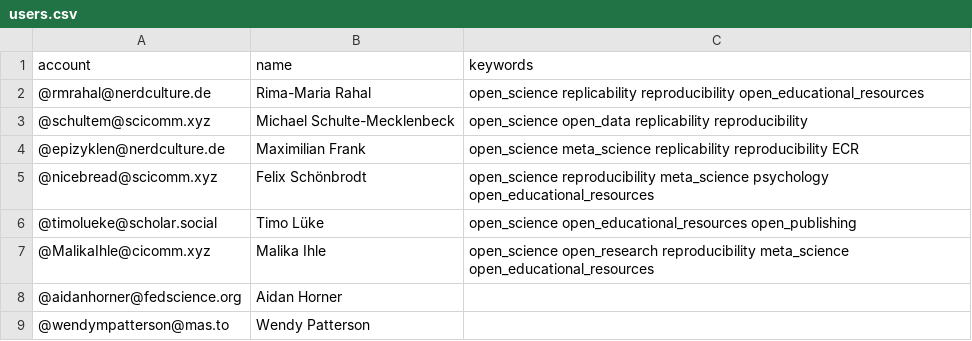
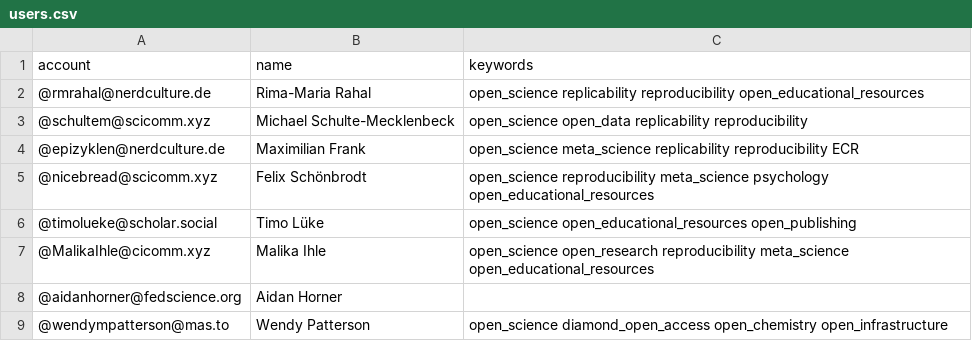
Before and after one commit to smach/Mastodon-OpenScience, a CSV file: resources/users.csv, drawn as a sheet.

Commit message:
Update users.csv

```diff
--- a/resources/users.csv
+++ b/resources/users.csv
@@ -8,2 +8,2 @@ account,name,keywords
 @aidanhorner@fedscience.org,Aidan Horner,
-@wendympatterson@mas.to,Wendy Patterson,
+@wendympatterson@mas.to,Wendy Patterson,open_science diamond_open_access open_chemistry open_infrastructure
```
